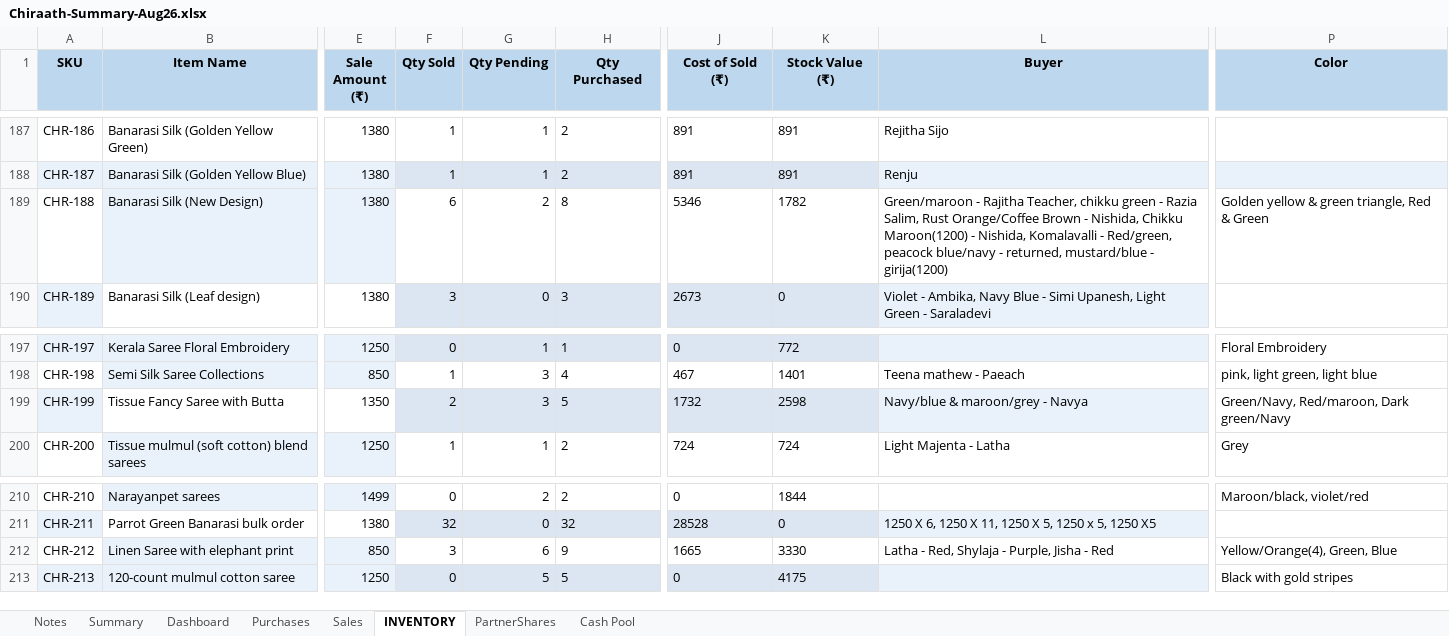
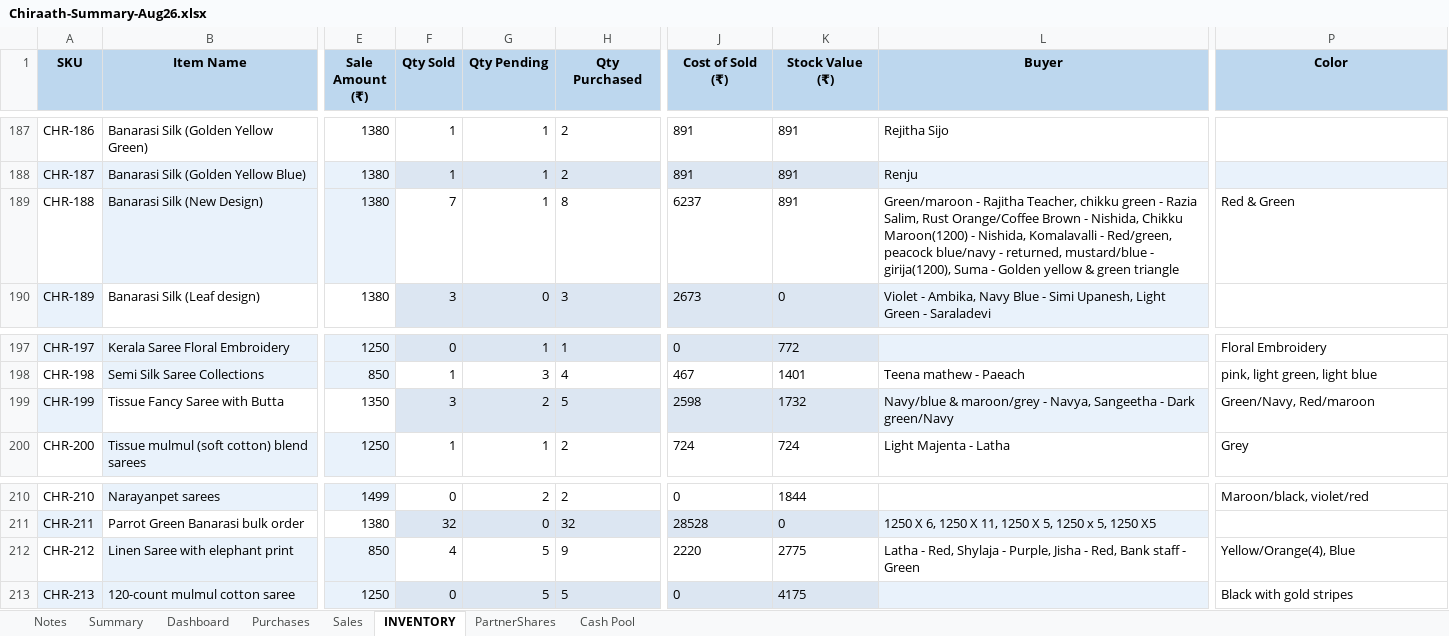
Before and after one commit to anoopp87/chiraath-partner-dashboard, an Excel workbook: docs/Chiraath-Summary-Aug26.xlsx, sheet INVENTORY, drawn as a sheet; only a part is shown, gaps mark what is left out; values as stored, in another font and other column widths than the file's, no borders; the diff names each change by its address in the sheet, - before the commit and + after, or states it on an @@ line.

```diff
--- a/docs/Chiraath-Summary-Aug26.xlsx (sheet INVENTORY)
+++ b/docs/Chiraath-Summary-Aug26.xlsx (sheet INVENTORY)
-F189 (Qty Sold): 6
+F189 (Qty Sold): 7
-G189 (Qty Pending): 2
+G189 (Qty Pending): 1
-J189 (Cost of Sold (₹)): 5346
+J189 (Cost of Sold (₹)): 6237
-K189 (Stock Value (₹)): 1782
+K189 (Stock Value (₹)): 891
-L189 (Buyer): …mustard/blue - girija(1200)
+L189 (Buyer): …mustard/blue - girija(1200), Suma - Golden yellow & green triangle
-P189 (Color): Golden yellow & green triangle, Red & Green
+P189 (Color): Red & Green
-F199 (Qty Sold): 2
+F199 (Qty Sold): 3
-G199 (Qty Pending): 3
+G199 (Qty Pending): 2
-J199 (Cost of Sold (₹)): 1732
+J199 (Cost of Sold (₹)): 2598
-K199 (Stock Value (₹)): 2598
+K199 (Stock Value (₹)): 1732
-L199 (Buyer): …maroon/grey - Navya
+L199 (Buyer): …maroon/grey - Navya, Sangeetha - Dark green/Navy
-P199 (Color): Green/Navy, Red/maroon, Dark green/Navy
+P199 (Color): Green/Navy, Red/maroon
-F212 (Qty Sold): 3
+F212 (Qty Sold): 4
-G212 (Qty Pending): 6
+G212 (Qty Pending): 5
-J212 (Cost of Sold (₹)): 1665
+J212 (Cost of Sold (₹)): 2220
-K212 (Stock Value (₹)): 3330
+K212 (Stock Value (₹)): 2775
-L212 (Buyer): …Jisha - Red
+L212 (Buyer): …Jisha - Red, Bank staff - Green
-P212 (Color): Yellow/Orange(4), Green, Blue
+P212 (Color): Yellow/Orange(4), Blue
```
Also changed, not shown: sheet Sales, sheet Summary, sheet Dashboard, sheet Cash Pool, charts or pictures, input/Chiraath - Business Summary.xlsx, 5 other files.
